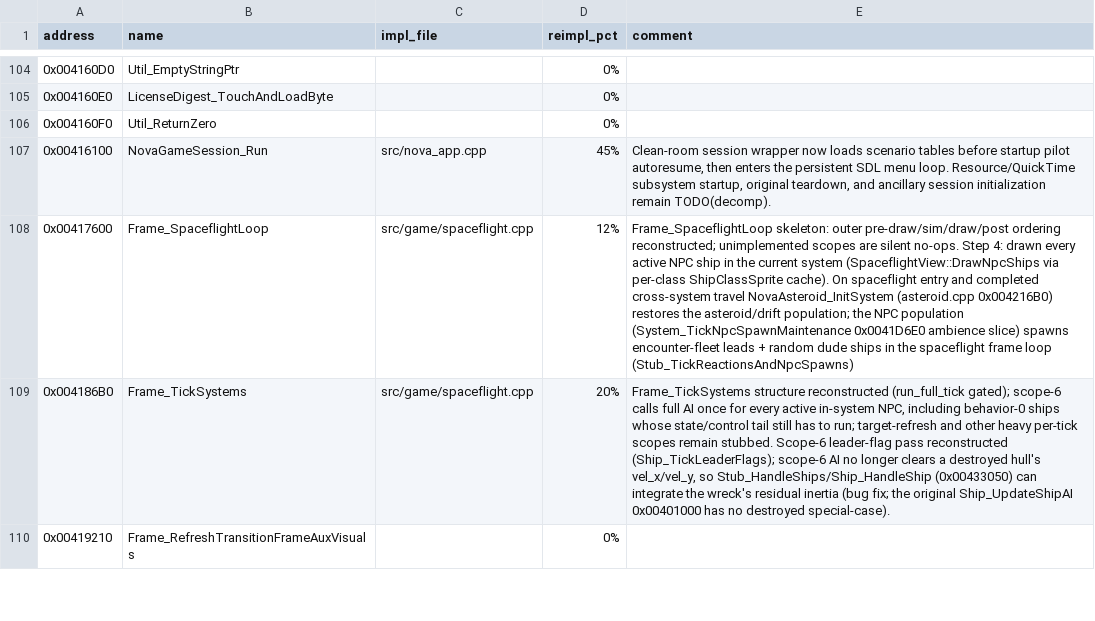
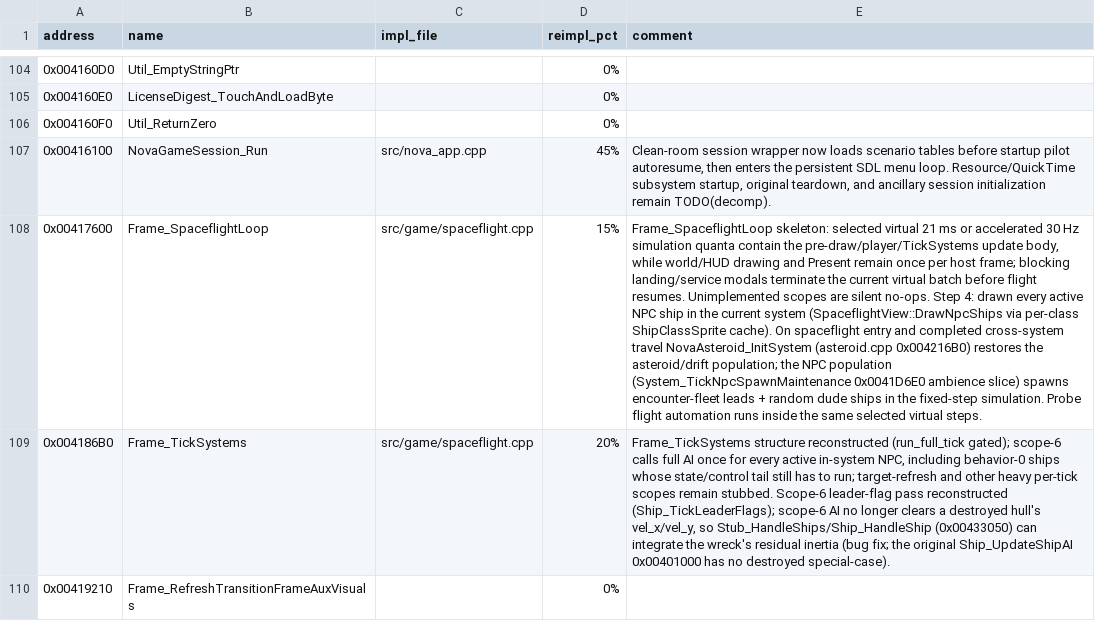
Before and after one commit to wraitii/evnova-decomp, a TSV file: decomp-progress.tsv, drawn as a sheet; only a part is shown, gaps mark what is left out; the diff names each change by its address in the sheet, - before the commit and + after, or states it on an @@ line.

Commit message:
Fix accelerated landing modal cadence

```diff
--- a/decomp-progress.tsv
+++ b/decomp-progress.tsv
-D108 (reimpl_pct): 12%
+D108 (reimpl_pct): 15%
-E108 (comment): Frame_SpaceflightLoop skeleton: outer pre-draw/sim/draw/post ordering reconstructed; unimplemented scopes are silent no-ops. Step 4: drawn every active NPC ship in the current system (SpaceflightView::DrawNpcShips via per-class ShipClassSprite cache). On spaceflight entry and completed cross-system travel NovaAsteroid_InitSystem (asteroid.cpp 0x004216B0) restores the asteroid/drift population; the NPC population (System_TickNpcSpawnMaintenance 0x0041D6E0 ambience slice) spawns encounter-fleet leads + random dude ships in the spaceflight frame loop (Stub_TickReactionsAndNpcSpawns)
+E108 (comment): Frame_SpaceflightLoop skeleton: selected virtual 21 ms or accelerated 30 Hz simulation quanta contain the pre-draw/player/TickSystems update body, while world/HUD drawing and Present remain once per host frame; blocking landing/service modals terminate the current virtual batch before flight resumes. Unimplemented scopes are silent no-ops. Step 4: drawn every active NPC ship in the current system (SpaceflightView::DrawNpcShips via per-class ShipClassSprite cache). On spaceflight entry and completed cross-system travel NovaAsteroid_InitSystem (asteroid.cpp 0x004216B0) restores the asteroid/drift population; the NPC population (System_TickNpcSpawnMaintenance 0x0041D6E0 ambience slice) spawns encounter-fleet leads + random dude ships in the fixed-step simulation. Probe flight automation runs inside the same selected virtual steps.
```
Also changed, not shown: 3 other files.
